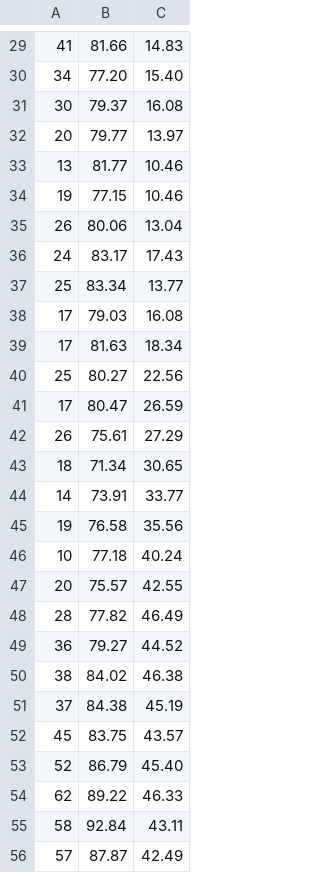
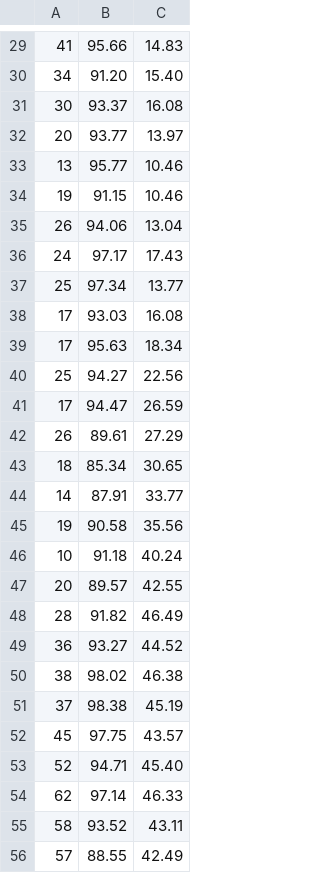
Before and after one commit to PasiniSamuele/Simulation-Noise-Level, a CSV file: dataset-generator/dataset3.csv, drawn as a sheet; only a part is shown, gaps mark what is left out; the diff covers the shown part only.

```diff
--- a/dataset-generator/dataset3.csv
+++ b/dataset-generator/dataset3.csv
@@ -29,28 +29,28 @@
-"41","81.66","14.83"
-"34","77.20","15.40"
-"30","79.37","16.08"
-"20","79.77","13.97"
-"13","81.77","10.46"
-"19","77.15","10.46"
-"26","80.06","13.04"
-"24","83.17","17.43"
-"25","83.34","13.77"
-"17","79.03","16.08"
-"17","81.63","18.34"
-"25","80.27","22.56"
-"17","80.47","26.59"
-"26","75.61","27.29"
-"18","71.34","30.65"
-"14","73.91","33.77"
-"19","76.58","35.56"
-"10","77.18","40.24"
-"20","75.57","42.55"
-"28","77.82","46.49"
-"36","79.27","44.52"
-"38","84.02","46.38"
-"37","84.38","45.19"
-"45","83.75","43.57"
-"52","86.79","45.40"
-"62","89.22","46.33"
-"58","92.84","43.11"
-"57","87.87","42.49"
+41,95.66,14.83
+34,91.20,15.40
+30,93.37,16.08
+20,93.77,13.97
+13,95.77,10.46
+19,91.15,10.46
+26,94.06,13.04
+24,97.17,17.43
+25,97.34,13.77
+17,93.03,16.08
+17,95.63,18.34
+25,94.27,22.56
+17,94.47,26.59
+26,89.61,27.29
+18,85.34,30.65
+14,87.91,33.77
+19,90.58,35.56
+10,91.18,40.24
+20,89.57,42.55
+28,91.82,46.49
+36,93.27,44.52
+38,98.02,46.38
+37,98.38,45.19
+45,97.75,43.57
+52,94.71,45.40
+62,97.14,46.33
+58,93.52,43.11
+57,88.55,42.49
```
Also changed, not shown: 72 edited cells elsewhere in this file, dataset-generator/dataset1.csv, dataset-generator/dataset2.csv, 1 other file.
